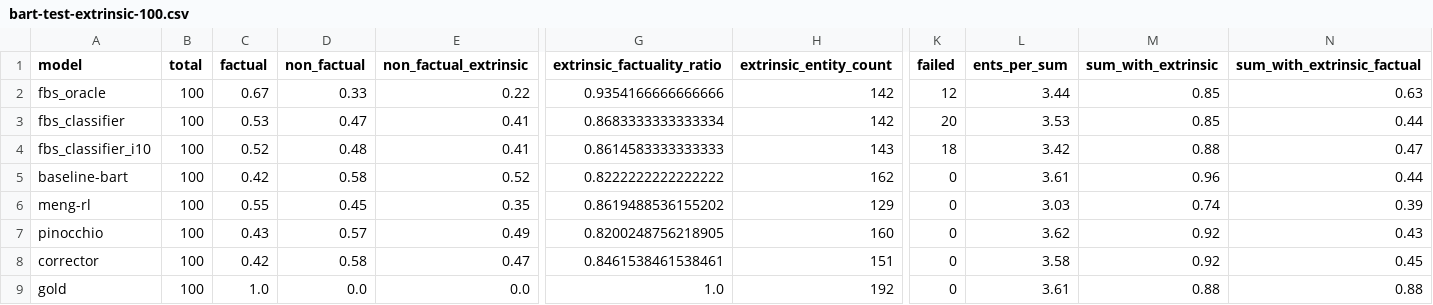
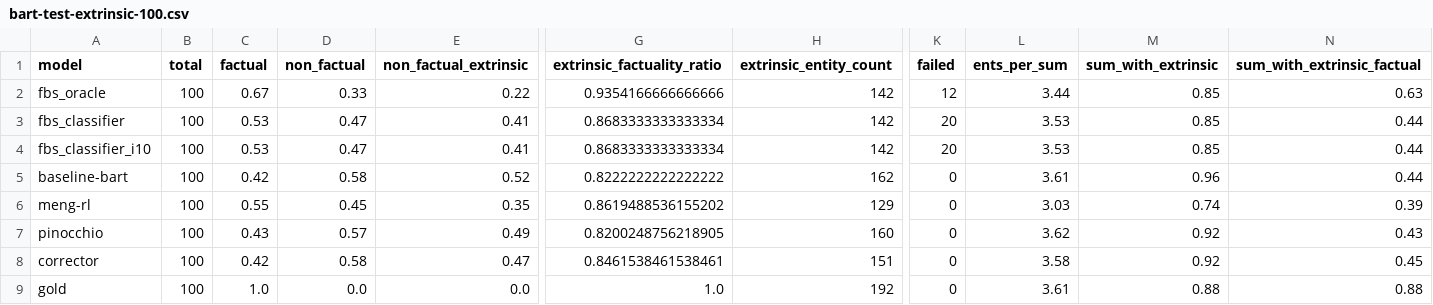
Before and after one commit to danton-nlp/GEF, a CSV file: results/evaluation/bart-test-extrinsic-100.csv, drawn as a sheet; only a part is shown, gaps mark what is left out; the diff names each change by its address in the sheet, - before the commit and + after, or states it on an @@ line.

```diff
--- a/results/evaluation/bart-test-extrinsic-100.csv
+++ b/results/evaluation/bart-test-extrinsic-100.csv
-C4 (factual): 0.52
+C4 (factual): 0.53
-D4 (non_factual): 0.48
+D4 (non_factual): 0.47
-G4 (extrinsic_factuality_ratio): 0.8614583333333333
+G4 (extrinsic_factuality_ratio): 0.8683333333333334
-H4 (extrinsic_entity_count): 143
+H4 (extrinsic_entity_count): 142
-K4 (failed): 18
+K4 (failed): 20
-L4 (ents_per_sum): 3.42
+L4 (ents_per_sum): 3.53
-M4 (sum_with_extrinsic): 0.88
+M4 (sum_with_extrinsic): 0.85
-N4 (sum_with_extrinsic_factual): 0.47
+N4 (sum_with_extrinsic_factual): 0.44
```
Also changed, not shown: results/evaluation/pegasus-test-extrinsic-100.csv, 2 other files.
